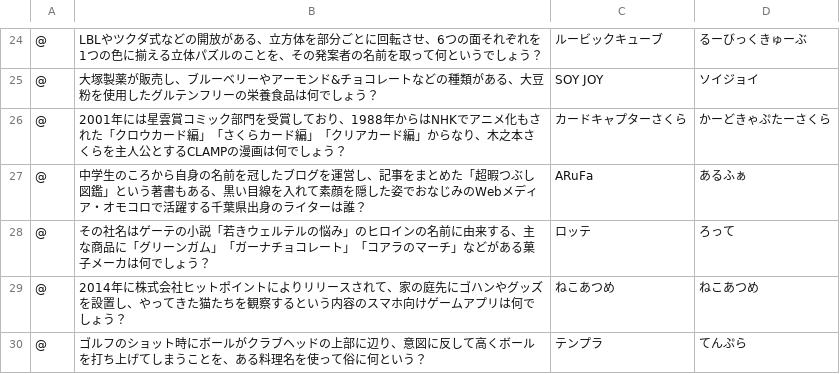
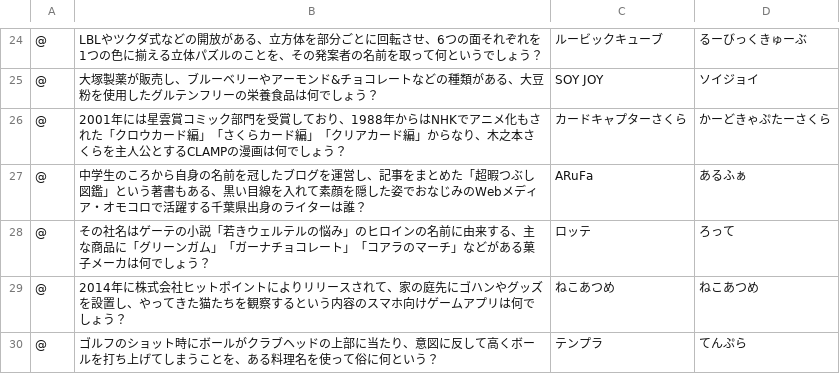
Before and after one commit to SouChocolate02/GraduateStudentRoom_etc, a CSV file: Event/Entertainment/0807_save.csv, drawn as a sheet; only a part is shown, gaps mark what is left out.

Commit message:
0807_save.csv を更新

```diff
--- a/Event/Entertainment/0807_save.csv
+++ b/Event/Entertainment/0807_save.csv
@@ -29,2 +29,2 @@
 "@","2014年に株式会社ヒットポイントによりリリースされて、家の庭先にゴハンやグッズを設置し、やってきた猫たちを観察するという内容のスマホ向けゲームアプリは何でしょう？","ねこあつめ","ねこあつめ"
-"@","ゴルフのショット時にボールがクラブヘッドの上部に辺り、意図に反して高くボールを打ち上げてしまうことを、ある料理名を使って俗に何という？","テンプラ","てんぷら"
+"@","ゴルフのショット時にボールがクラブヘッドの上部に当たり、意図に反して高くボールを打ち上げてしまうことを、ある料理名を使って俗に何という？","テンプラ","てんぷら"
```
